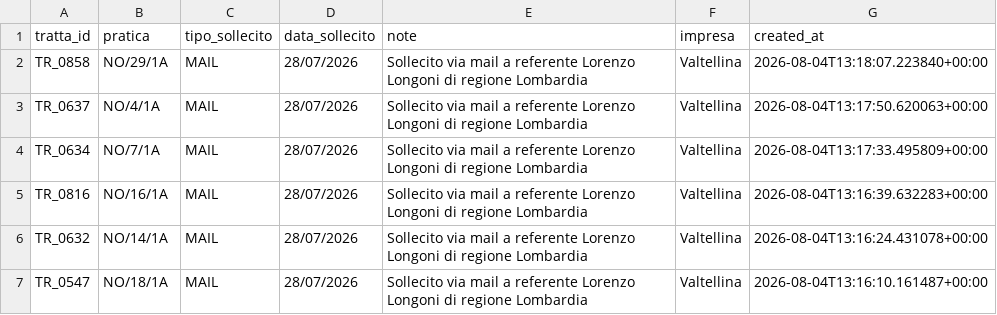
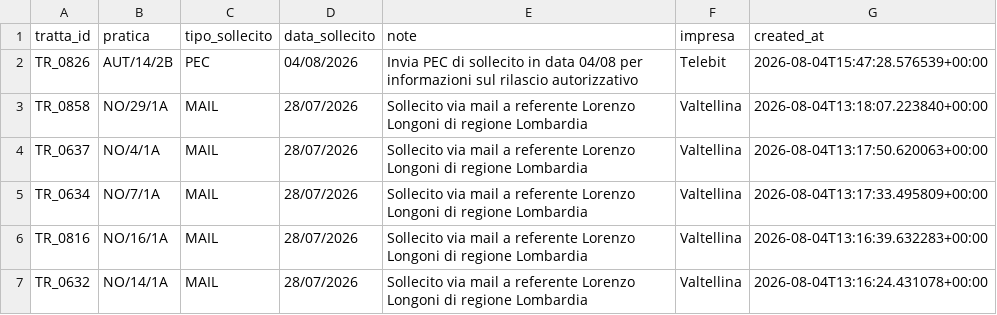
Before and after one commit to ENRI-RDS/dashboard, a CSV file: solleciti.csv, drawn as a sheet; only a part is shown; the shorter side is filled out with more unchanged rows; the diff names each change by its address in the sheet, - before the commit and + after, or states it on an @@ line.

Commit message:
Auto-update solleciti.csv via approvazione admin [skip ci]

```diff
--- a/solleciti.csv
+++ b/solleciti.csv
+row 2: TR_0826 | AUT/14/2B | PEC | 04/08/2026 | Invia PEC di sollecito in data 04/08 per informazioni sul rilascio autorizzativo | Telebit | 2026-08-04T15:47:28.576539+00:00
```
